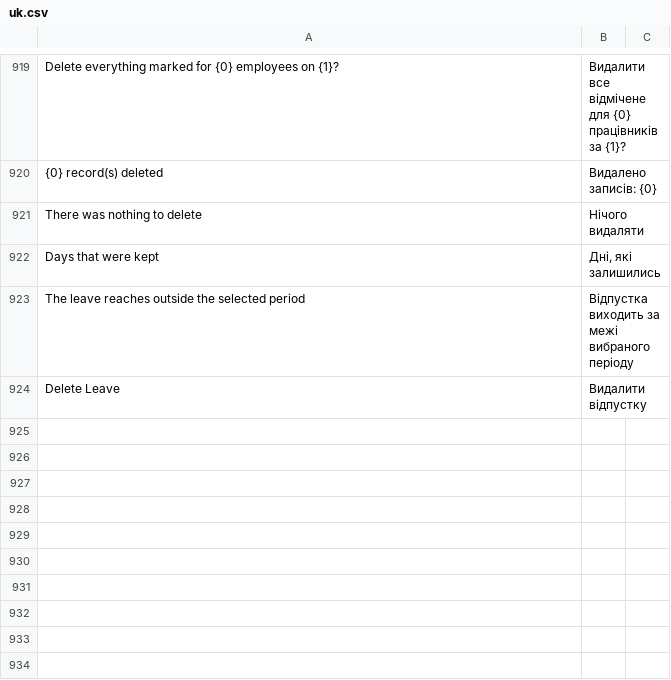
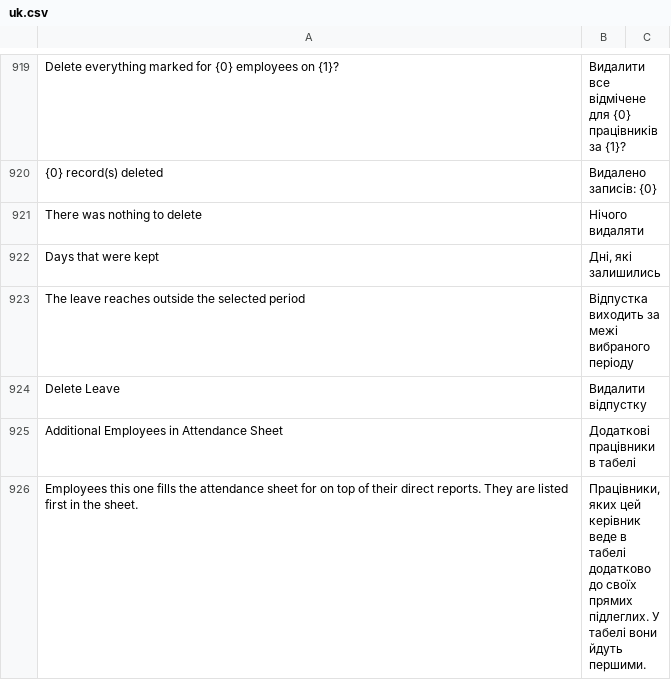
Before and after one commit to egdw-xxxyo/hrms, a CSV file: hrms/translations/uk.csv, drawn as a sheet; only a part is shown, gaps mark what is left out.

```diff
--- a/hrms/translations/uk.csv
+++ b/hrms/translations/uk.csv
@@ -924 +924,3 @@ The leave reaches outside the selected period,Відпустка виходит
 Delete Leave,Видалити відпустку
+Additional Employees in Attendance Sheet,Додаткові працівники в табелі
+Employees this one fills the attendance sheet for on top of their direct reports. They are listed first in the sheet.,"Працівники, яких цей керівник веде в табелі додатково до своїх прямих підлеглих. У табелі вони йдуть першими."
```
Also changed, not shown: 10 other files.
